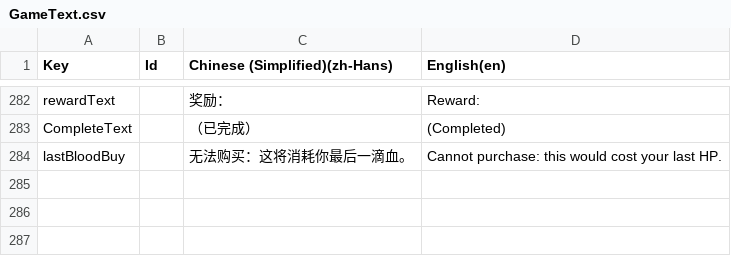
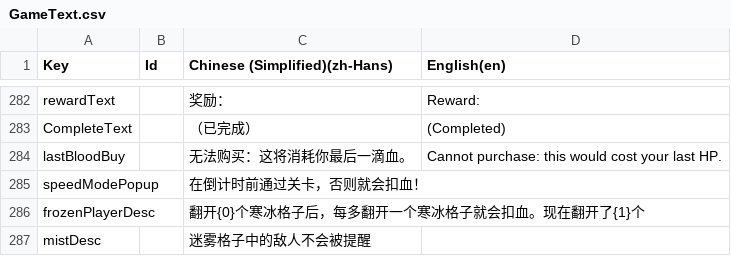
Before and after one commit to shshwdr/christmasLightRing, a CSV file: Assets/Localization/GameText.csv, drawn as a sheet; only a part is shown, gaps mark what is left out.

```diff
--- a/Assets/Localization/GameText.csv
+++ b/Assets/Localization/GameText.csv
@@ -284 +284,4 @@ CompleteText,,（已完成）,(Completed)
 lastBloodBuy,,无法购买：这将消耗你最后一滴血。,Cannot purchase: this would cost your last HP.
+speedModePopup,,在倒计时前通过关卡，否则就会扣血！,
+frozenPlayerDesc,,翻开{0}个寒冰格子后，每多翻开一个寒冰格子就会扣血。现在翻开了{1}个,
+mistDesc,,迷雾格子中的敌人不会被提醒,
```
Also changed, not shown: Assets/Resources/csv/card.csv, Assets/Resources/csv/scene.csv, 25 other files.
